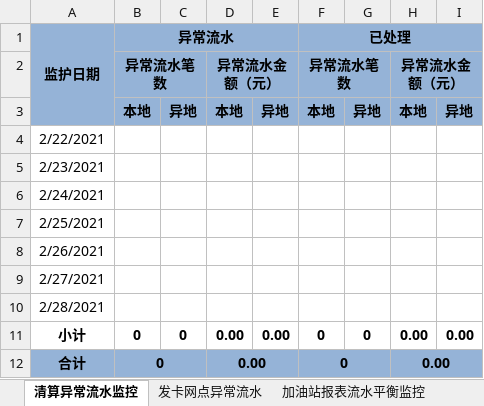
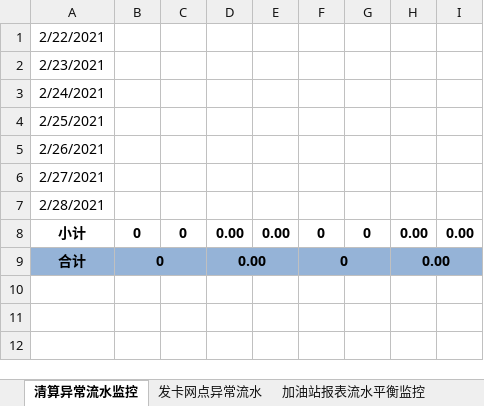
Before and after one commit to Mz427/excel_python, an Excel workbook: tong_ji_biao_ge.xlsx, sheet 清算异常流水监控, drawn as a sheet; values as stored, in another font and other column widths than the file's, no borders; the diff names each change by its address in the sheet, - before the commit and + after, or states it on an @@ line.

```diff
--- a/tong_ji_biao_ge.xlsx (sheet 清算异常流水监控)
+++ b/tong_ji_biao_ge.xlsx (sheet 清算异常流水监控)
-row 1: 监护日期 | 异常流水 |  |  |  | 已处理
-row 2:  | 异常流水笔数 |  | 异常流水金额（元） |  | 异常流水笔数 |  | 异常流水金额（元）
-row 3:  | 本地 | 异地 | 本地 | 异地 | 本地 | 异地 | 本地 | 异地
```
Also changed, not shown: sheet 发卡网点异常流水, sheet 异地清分报表平衡监控, sheet 加油站报表流水平衡监控, sheet 加油站文件接收入库情况, sheet 异地交易传输情况监控, 1 other file.
